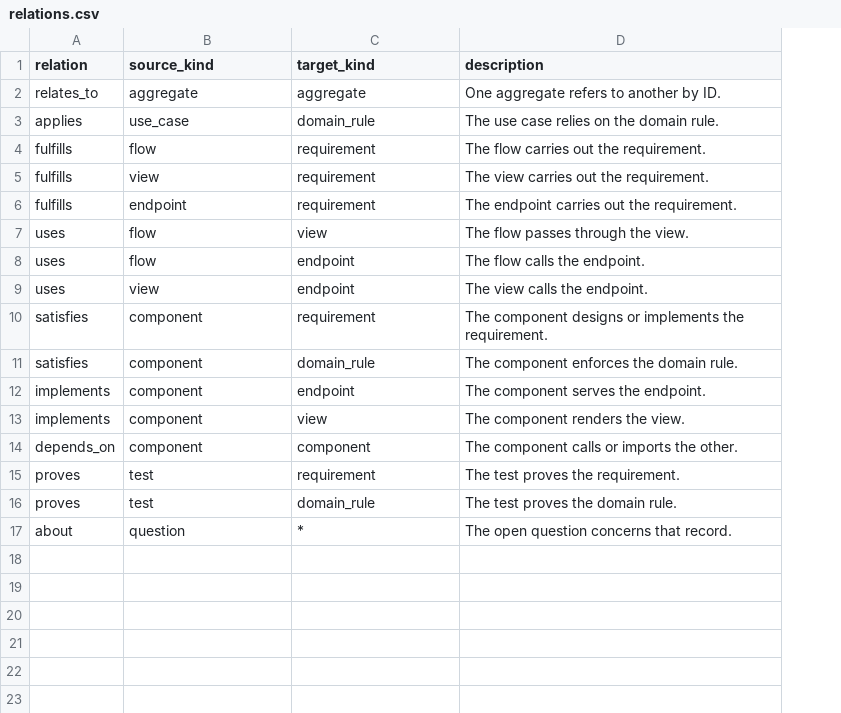
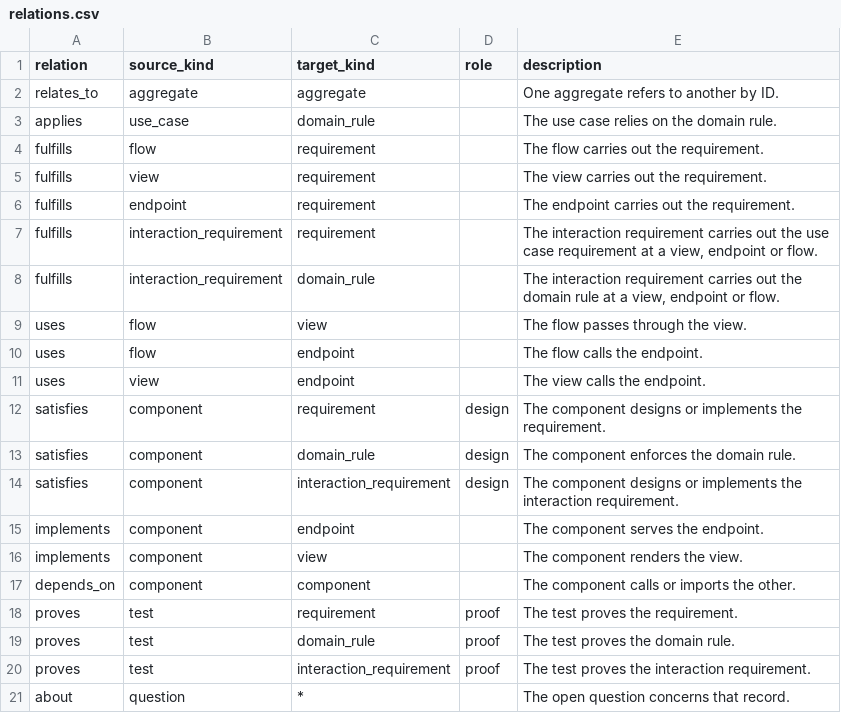
Before and after one commit to Jared4Robertson/lathe, a CSV file: lathe/meta/relations.csv, drawn as a sheet; the diff names each change by its address in the sheet, - before the commit and + after, or states it on an @@ line.

```diff
--- a/lathe/meta/relations.csv
+++ b/lathe/meta/relations.csv
+column D (role), rows 12-13: design | design; rows 18-19: proof | proof
+row 7: fulfills | interaction_requirement | requirement |  | The interaction requirement carries out the use case requirement at a view, endpoint or flow.
+row 8: fulfills | interaction_requirement | domain_rule |  | The interaction requirement carries out the domain rule at a view, endpoint or flow.
+row 14: satisfies | component | interaction_requirement | design | The component designs or implements the interaction requirement.
+row 20: proves | test | interaction_requirement | proof | The test proves the interaction requirement.
```
Also changed, not shown: lathe/meta/kinds.csv, 2 other files.
